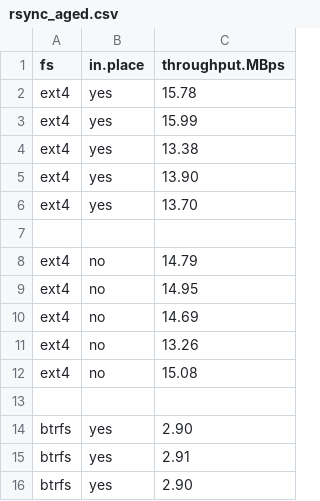
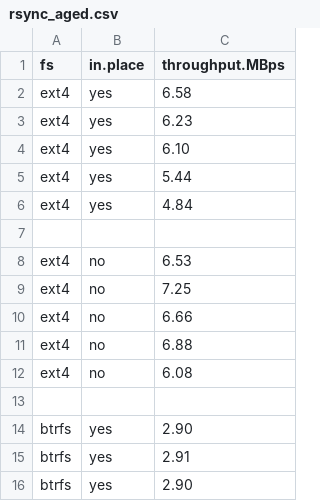
Before and after one commit to zhanyang/dissertation, a CSV file: data/raw/rsync_aged.csv, drawn as a sheet; only a part is shown.

Commit message:
ext4 dir_ops, git, tar, rsync, imap, dir_rename

```diff
--- a/data/raw/rsync_aged.csv
+++ b/data/raw/rsync_aged.csv
@@ -1,13 +1,13 @@
 fs, in.place, throughput.MBps
-ext4, yes, 15.78
-ext4, yes, 15.99
-ext4, yes, 13.38
-ext4, yes, 13.90
-ext4, yes, 13.70
+ext4, yes, 6.58
+ext4, yes, 6.23
+ext4, yes, 6.10
+ext4, yes, 5.44
+ext4, yes, 4.84
 
-ext4, no, 14.79
-ext4, no, 14.95
-ext4, no, 14.69
-ext4, no, 13.26
-ext4, no, 15.08
+ext4, no, 6.53
+ext4, no, 7.25
+ext4, no, 6.66
+ext4, no, 6.88
+ext4, no, 6.08
 
```
Also changed, not shown: data/dir_ops_aged.csv, data/dir_rename_aged.csv, 9 other files.
